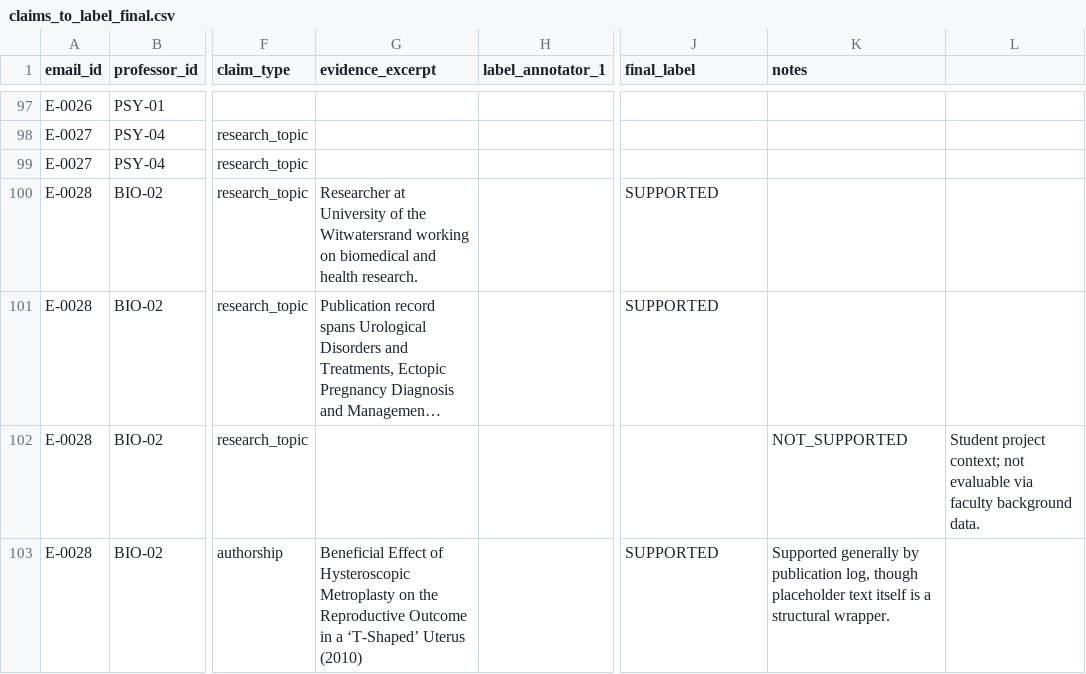
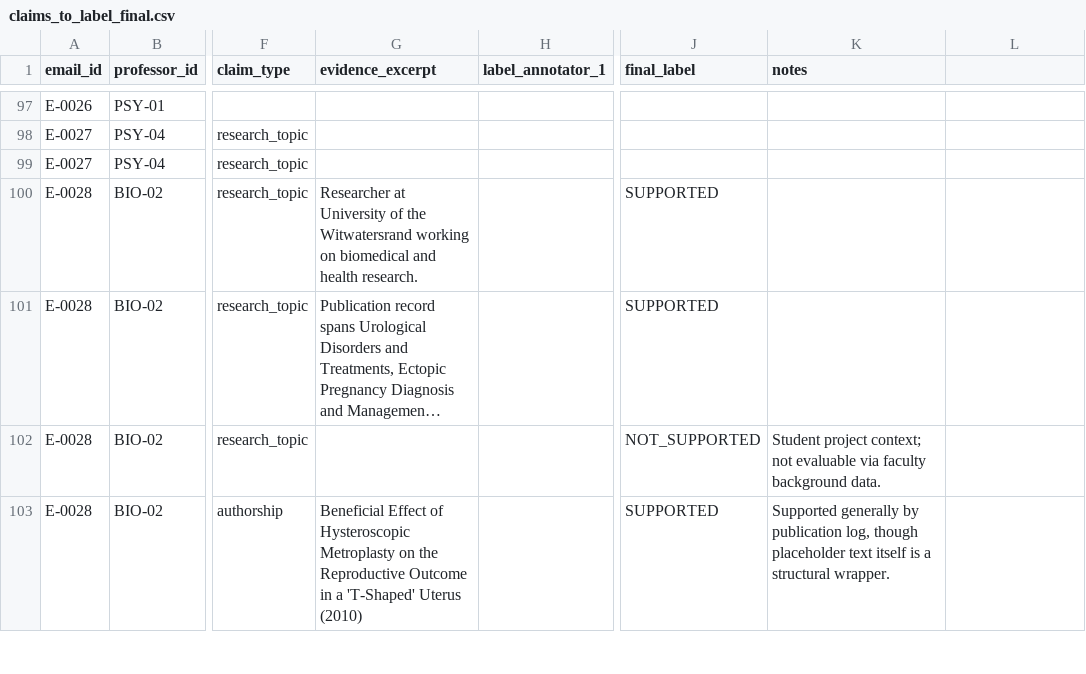
Before and after one commit to PhongCT1105/Hack-Research, a CSV file: annotations/claims_to_label_final.csv, drawn as a sheet; only a part is shown, gaps mark what is left out; long unchanged cells end in …; the diff covers the shown part only; the diff names each change by its address in the sheet, - before the commit and + after, or states it on an @@ line.

Commit message:
Final claims to label

```diff
--- a/annotations/claims_to_label_final.csv
+++ b/annotations/claims_to_label_final.csv
-J102 (final_label): (empty)
+J102 (final_label): NOT_SUPPORTED
-K102 (notes): NOT_SUPPORTED
+K102 (notes): Student project context; not evaluable via faculty background data.
-L102: Student project context; not evaluable via faculty background data.
+L102: (empty)
-G103 (evidence_excerpt): …in a ‘T-Shaped’ Uterus (2010)
+G103 (evidence_excerpt): …in a 'T-Shaped' Uterus (2010)
```
Also changed, not shown: 1 removed row and 34 edited cells elsewhere in this file.
